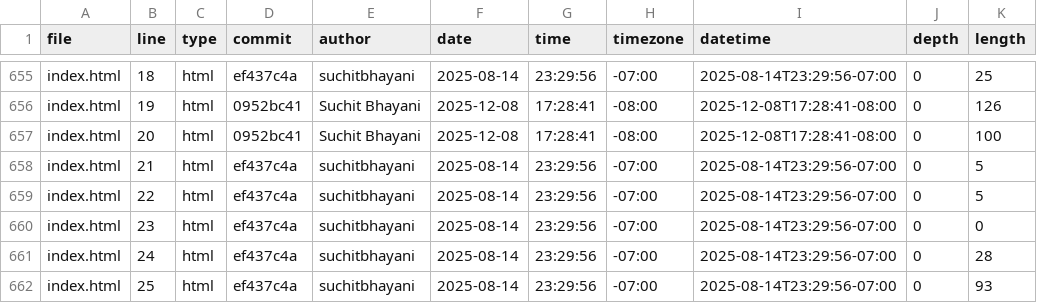
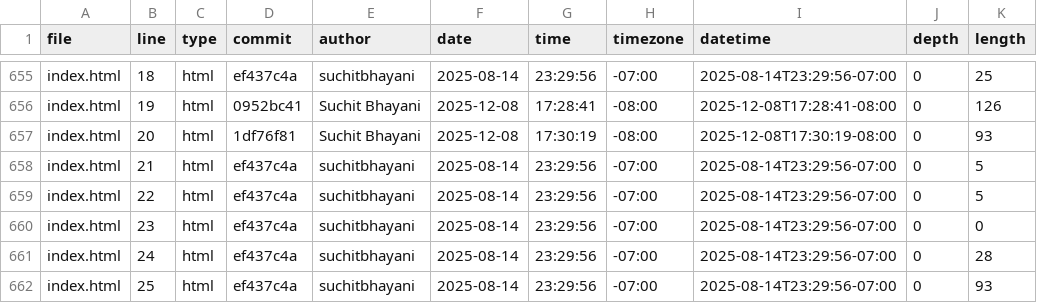
Before and after one commit to suchitbhayani/suchitbhayani.github.io, a CSV file: meta/loc.csv, drawn as a sheet; only a part is shown, gaps mark what is left out.

```diff
--- a/meta/loc.csv
+++ b/meta/loc.csv
@@ -656,3 +656,3 @@ index.html,18,html,ef437c4a,suchitbhayani,2025-08-14,23:29:56,-07:00,2025-08-14T
 index.html,19,html,0952bc41,Suchit Bhayani,2025-12-08,17:28:41,-08:00,2025-12-08T17:28:41-08:00,0,126
-index.html,20,html,0952bc41,Suchit Bhayani,2025-12-08,17:28:41,-08:00,2025-12-08T17:28:41-08:00,0,100
+index.html,20,html,1df76f81,Suchit Bhayani,2025-12-08,17:30:19,-08:00,2025-12-08T17:30:19-08:00,0,93
 index.html,21,html,ef437c4a,suchitbhayani,2025-08-14,23:29:56,-07:00,2025-08-14T23:29:56-07:00,0,5
```
